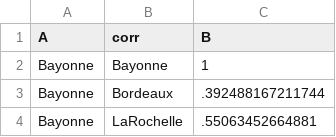
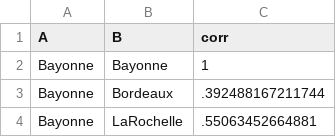
Before and after one commit to medialab/portic-storymaps-2023, a CSV file: datascripts/module_1A/1-A--Ports.csv, drawn as a sheet; only a part is shown.

Commit message:
[module 1A] petit bug
Signed-off-by: Guillaume Daudin <gdaudin@mac.com>

```diff
--- a/datascripts/module_1A/1-A--Ports.csv
+++ b/datascripts/module_1A/1-A--Ports.csv
@@ -1,2 +1,2 @@
-A,corr,B
+A,B,corr
 Bayonne,Bayonne,1
```
Also changed, not shown: datascripts/module_1A/1-A--Ports1700-1760.csv, datascripts/module_1A/1-A--Ports1750-1800.csv, 1 other file.
